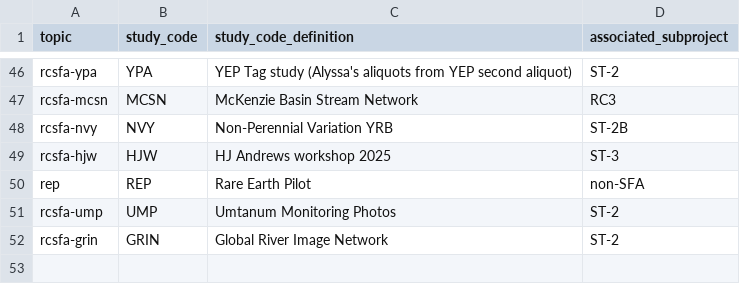
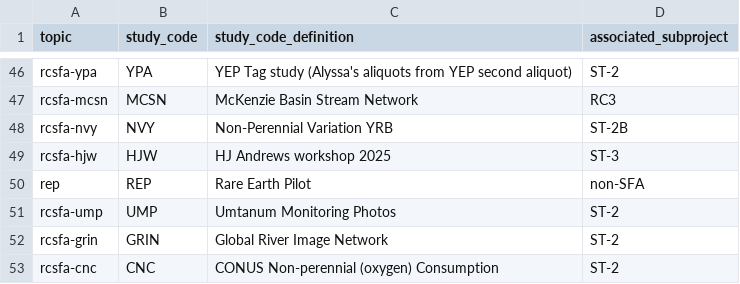
Before and after one commit to river-corridors-sfa/RCSFA_GitHub_Organization_Guidance, a CSV file: github_topics/github_topics_StudyCodes.csv, drawn as a sheet; only a part is shown, gaps mark what is left out.

Commit message:
Add CNC topic

```diff
--- a/github_topics/github_topics_StudyCodes.csv
+++ b/github_topics/github_topics_StudyCodes.csv
@@ -52 +52,2 @@ rcsfa-ump,UMP,Umtanum Monitoring Photos,ST-2
 rcsfa-grin,GRIN,Global River Image Network,ST-2
+rcsfa-cnc,CNC,CONUS Non-perennial (oxygen) Consumption,ST-2
```
